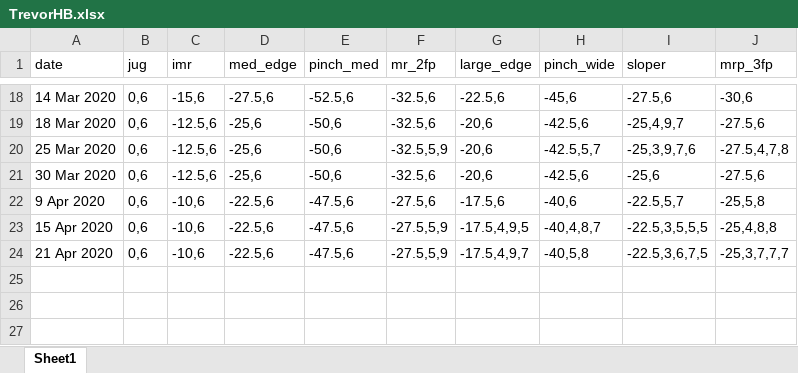
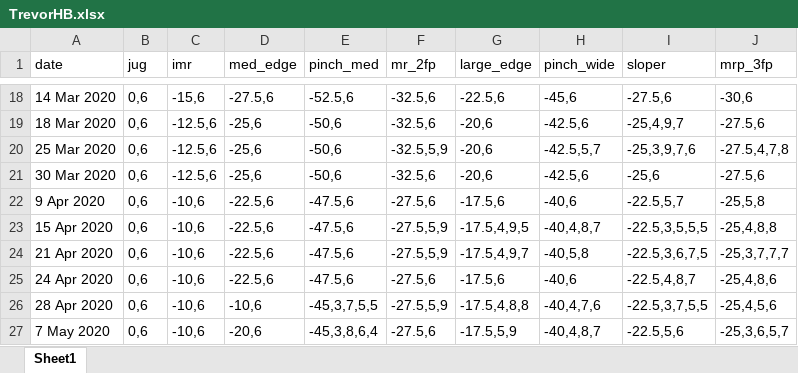
Before and after one commit to Tclack88/MountainProject, an Excel workbook: TrevorHB.xlsx, sheet Sheet1, drawn as a sheet; only a part is shown, gaps mark what is left out; values as stored, in another font and other column widths than the file's, no borders; the diff names each change by its address in the sheet, - before the commit and + after, or states it on an @@ line.

Commit message:
Update HB data past 2 weeks

```diff
--- a/TrevorHB.xlsx (sheet Sheet1)
+++ b/TrevorHB.xlsx (sheet Sheet1)
+row 25: 24 Apr 2020 | 0,6 | -10,6 | -22.5,6 | -47.5,6 | -27.5,6 | -17.5,6 | -40,6 | -22.5,4,8,7 | -25,4,8,6
+row 26: 28 Apr 2020 | 0,6 | -10,6 | -10,6 | -45,3,7,5,5 | -27.5,5,9 | -17.5,4,8,8 | -40,4,7,6 | -22.5,3,7,5,5 | -25,4,5,6
+row 27: 7 May 2020 | 0,6 | -10,6 | -20,6 | -45,3,8,6,4 | -27.5,6 | -17.5,5,9 | -40,4,8,7 | -22.5,5,6 | -25,3,6,5,7
```
Also changed, not shown: MorganHB.xlsx.
